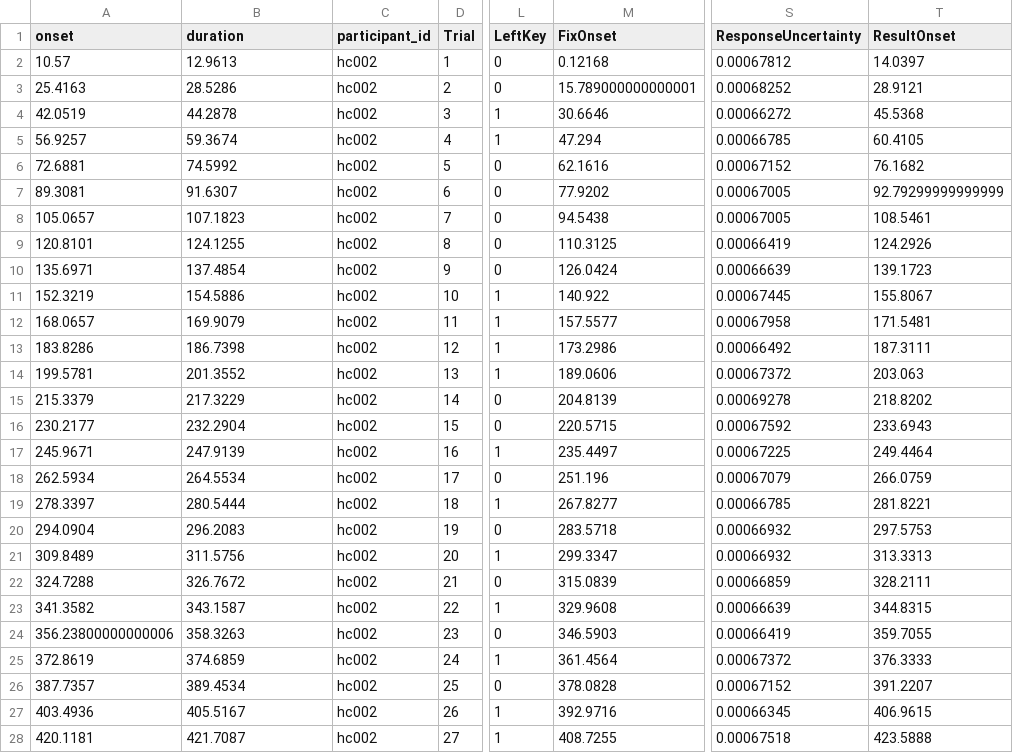
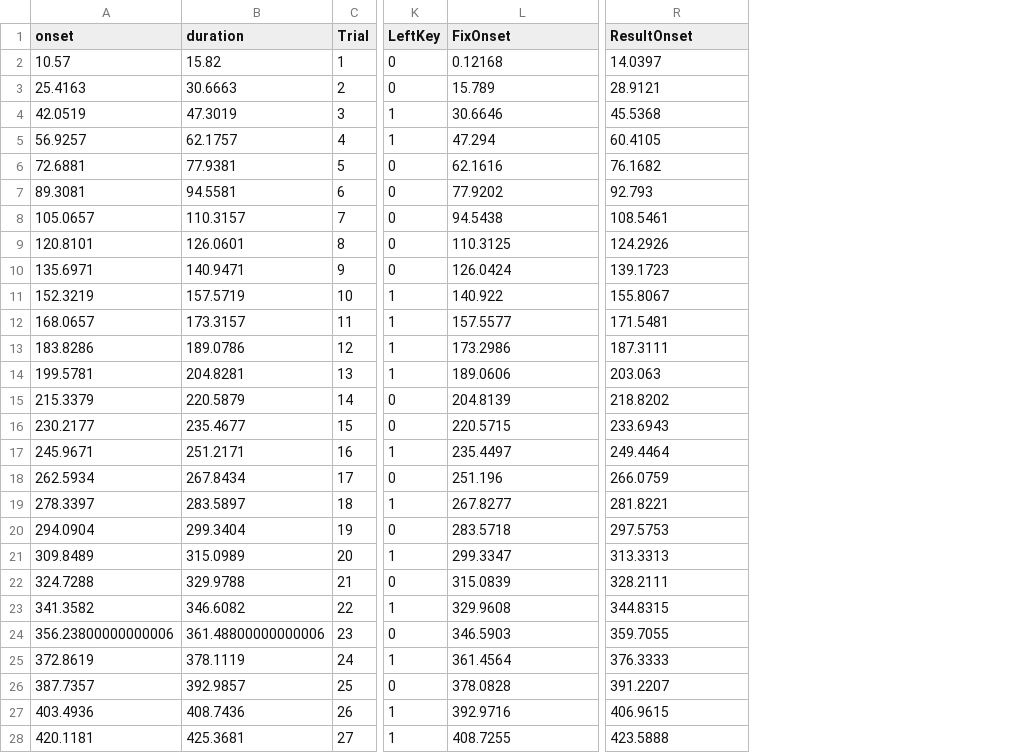
Before and after one commit to OpenNeuroDatasets-JSONLD/ds001814, a TSV file: sub-hc002/func/sub-hc002_task-ARC_events.tsv, drawn as a sheet; only a part is shown, gaps mark what is left out; removed rows and columns are numbered as before the commit, all else as after; the diff covers the shown part only; the diff names each change by its address in the sheet, - before the commit and + after, or states it on an @@ line.

Commit message:
[DATALAD] added content

```diff
--- a/sub-hc002/func/sub-hc002_task-ARC_events.tsv
+++ b/sub-hc002/func/sub-hc002_task-ARC_events.tsv
-column C (participant_id), rows 2-28: all hc002
-column S (ResponseUncertainty), rows 2-28: 0.00067812 | 0.00068252 | 0.00066272 | 0.00066785 | 0.00067152 | 0.00067005 | 0.00067005 | 0.00066419 | 0.00066639 | 0.00067445 | 0.00067958 | 0.00066492 | 0.00067372 | 0.00069278 | 0.00067592 | 0.00067225 | 0.00067079 | 0.00066785 | 0.00066932 | 0.00066932 | 0.00066859 | 0.00066639 | 0.00066419 | 0.00067372 | 0.00067152 | 0.00066345 | 0.00067518
-B2 (duration): 12.9613
+B2 (duration): 15.82
-B3 (duration): 28.5286
+B3 (duration): 30.6663
-L3 (FixOnset): 15.789000000000001
+L3 (FixOnset): 15.789
-B4 (duration): 44.2878
+B4 (duration): 47.3019
-B5 (duration): 59.3674
+B5 (duration): 62.1757
-B6 (duration): 74.5992
+B6 (duration): 77.9381
-B7 (duration): 91.6307
+B7 (duration): 94.5581
-R7 (ResultOnset): 92.79299999999999
+R7 (ResultOnset): 92.793
-B8 (duration): 107.1823
+B8 (duration): 110.3157
-B9 (duration): 124.1255
+B9 (duration): 126.0601
-B10 (duration): 137.4854
+B10 (duration): 140.9471
-B11 (duration): 154.5886
+B11 (duration): 157.5719
-B12 (duration): 169.9079
+B12 (duration): 173.3157
-B13 (duration): 186.7398
+B13 (duration): 189.0786
-B14 (duration): 201.3552
+B14 (duration): 204.8281
-B15 (duration): 217.3229
+B15 (duration): 220.5879
-B16 (duration): 232.2904
+B16 (duration): 235.4677
-B17 (duration): 247.9139
+B17 (duration): 251.2171
-B18 (duration): 264.5534
+B18 (duration): 267.8434
-B19 (duration): 280.5444
+B19 (duration): 283.5897
-B20 (duration): 296.2083
+B20 (duration): 299.3404
-B21 (duration): 311.5756
+B21 (duration): 315.0989
-B22 (duration): 326.7672
+B22 (duration): 329.9788
-B23 (duration): 343.1587
+B23 (duration): 346.6082
-B24 (duration): 358.3263
+B24 (duration): 361.48800000000006
-B25 (duration): 374.6859
+B25 (duration): 378.1119
-B26 (duration): 389.4534
+B26 (duration): 392.9857
-B27 (duration): 405.5167
+B27 (duration): 408.7436
-B28 (duration): 421.7087
+B28 (duration): 425.3681
```
Also changed, not shown: 97 edited cells elsewhere in this file.
